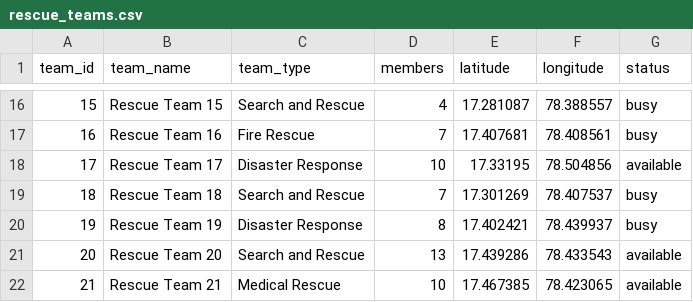
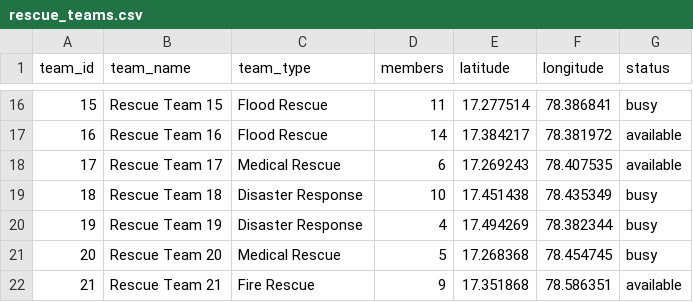
Before and after one commit to ajay-pawar-tech/AI-Emergency-Resource-Coordinator, a CSV file: data/raw/rescue_teams.csv, drawn as a sheet; only a part is shown, gaps mark what is left out; the diff covers the shown part only.

```diff
--- a/data/raw/rescue_teams.csv
+++ b/data/raw/rescue_teams.csv
@@ -16,7 +16,7 @@ team_id,team_name,team_type,members,latitude,longitude,status
-15,Rescue Team 15,Search and Rescue,4,17.281087,78.388557,busy
-16,Rescue Team 16,Fire Rescue,7,17.407681,78.408561,busy
-17,Rescue Team 17,Disaster Response,10,17.33195,78.504856,available
-18,Rescue Team 18,Search and Rescue,7,17.301269,78.407537,busy
-19,Rescue Team 19,Disaster Response,8,17.402421,78.439937,busy
-20,Rescue Team 20,Search and Rescue,13,17.439286,78.433543,available
-21,Rescue Team 21,Medical Rescue,10,17.467385,78.423065,available
+15,Rescue Team 15,Flood Rescue,11,17.277514,78.386841,busy
+16,Rescue Team 16,Flood Rescue,14,17.384217,78.381972,available
+17,Rescue Team 17,Medical Rescue,6,17.269243,78.407535,available
+18,Rescue Team 18,Disaster Response,10,17.451438,78.435349,busy
+19,Rescue Team 19,Disaster Response,4,17.494269,78.382344,busy
+20,Rescue Team 20,Medical Rescue,5,17.268368,78.454745,busy
+21,Rescue Team 21,Fire Rescue,9,17.351868,78.586351,available
```
Also changed, not shown: 104 edited cells elsewhere in this file, data/raw/ambulances.csv, data/raw/hospitals.csv, 44 other files.
